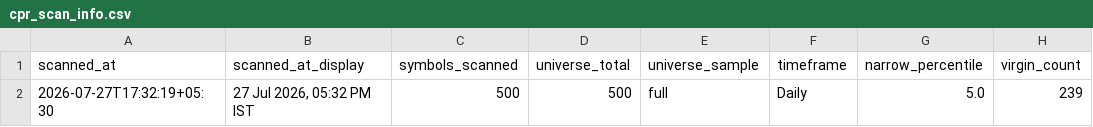
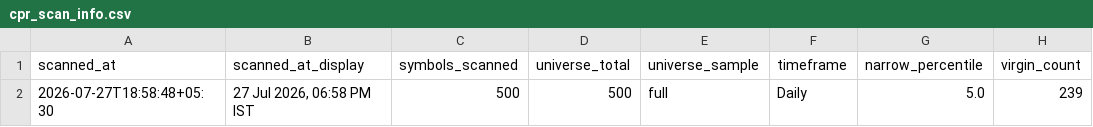
Before and after one commit to anilkumarkmys/breakoutscanner, a CSV file: data_cache/cpr_scan_info.csv, drawn as a sheet; only a part is shown; the diff names each change by its address in the sheet, - before the commit and + after, or states it on an @@ line.

```diff
--- a/data_cache/cpr_scan_info.csv
+++ b/data_cache/cpr_scan_info.csv
-A2 (scanned_at): 2026-07-27T17:32:19+05:30
+A2 (scanned_at): 2026-07-27T18:58:48+05:30
-B2 (scanned_at_display): 27 Jul 2026, 05:32 PM IST
+B2 (scanned_at_display): 27 Jul 2026, 06:58 PM IST
```
Also changed, not shown: data_cache/cpr_scan_results.csv, data_cache/history/breakout_2026-07-27.csv, 5 other files.
